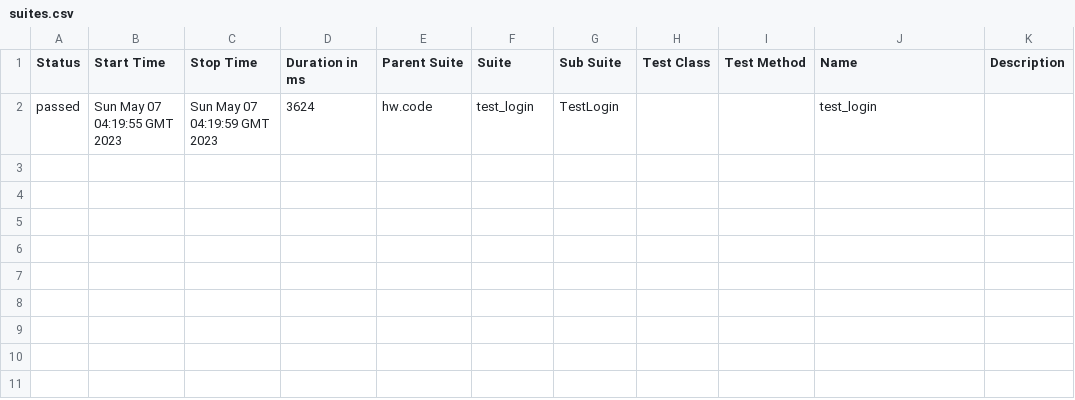
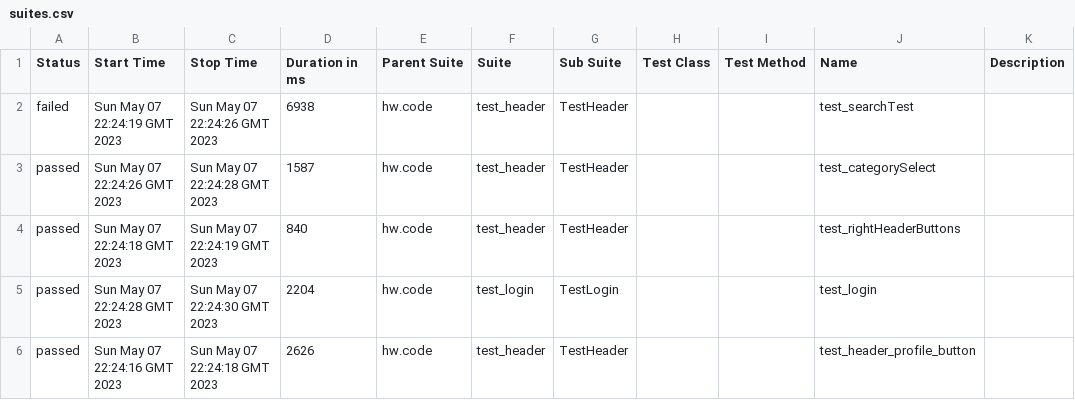
Before and after one commit to tUnknownLegend/e2e-selenium-TP, a CSV file: 17/data/suites.csv, drawn as a sheet.

```diff
--- a/17/data/suites.csv
+++ b/17/data/suites.csv
@@ -1,2 +1,6 @@
 "Status","Start Time","Stop Time","Duration in ms","Parent Suite","Suite","Sub Suite","Test Class","Test Method","Name","Description"
-"passed","Sun May 07 04:19:55 GMT 2023","Sun May 07 04:19:59 GMT 2023","3624","hw.code","test_login","TestLogin","","","test_login",""
+"failed","Sun May 07 22:24:19 GMT 2023","Sun May 07 22:24:26 GMT 2023","6938","hw.code","test_header","TestHeader","","","test_searchTest",""
+"passed","Sun May 07 22:24:26 GMT 2023","Sun May 07 22:24:28 GMT 2023","1587","hw.code","test_header","TestHeader","","","test_categorySelect",""
+"passed","Sun May 07 22:24:18 GMT 2023","Sun May 07 22:24:19 GMT 2023","840","hw.code","test_header","TestHeader","","","test_rightHeaderButtons",""
+"passed","Sun May 07 22:24:28 GMT 2023","Sun May 07 22:24:30 GMT 2023","2204","hw.code","test_login","TestLogin","","","test_login",""
+"passed","Sun May 07 22:24:16 GMT 2023","Sun May 07 22:24:18 GMT 2023","2626","hw.code","test_header","TestHeader","","","test_header_profile_button",""
```
Also changed, not shown: 37 other files.
